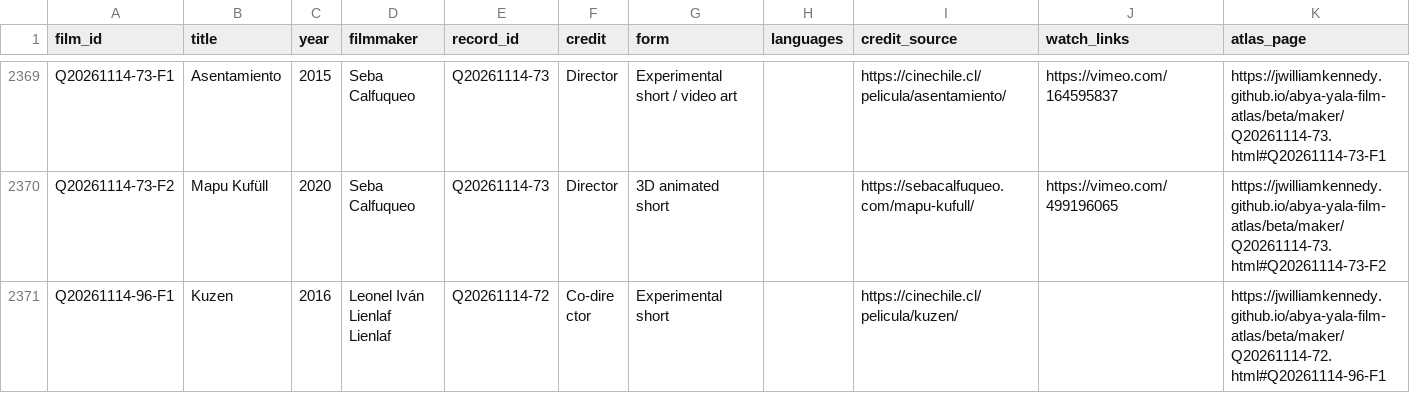
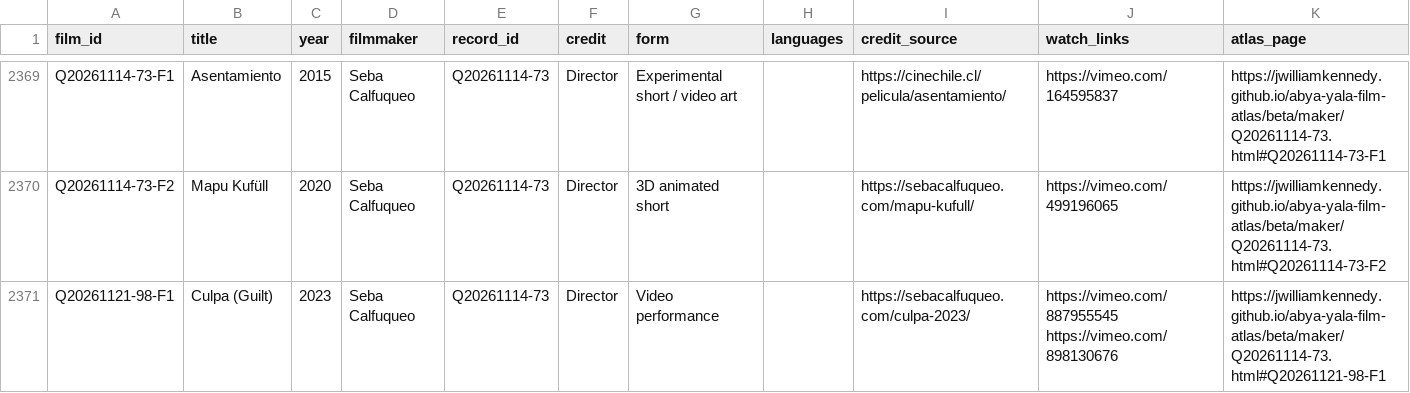
Before and after one commit to jwilliamkennedy/abya-yala-film-atlas, a CSV file: beta/data/atlas-films.csv, drawn as a sheet; only a part is shown, gaps mark what is left out; the shorter side is filled out with more unchanged rows; the diff covers the shown part only; the diff names each change by its address in the sheet, - before the commit and + after, or states it on an @@ line.

```diff
--- a/beta/data/atlas-films.csv
+++ b/beta/data/atlas-films.csv
+row 2371: Q20261121-98-F1 | Culpa (Guilt) | 2023 | Seba Calfuqueo | Q20261114-73 | Director | Video performance |  | https://sebacalfuqueo.com/culpa-2023/ | https://vimeo.com/887955545 https://vimeo.com/898130676 | https://jwilliamkennedy.github.io/abya-yala-film-atlas/beta/maker/Q20261114-73.html#Q20261121-98-F1
```
Also changed, not shown: 3 added rows and 2 edited cells elsewhere in this file, beta/data/atlas-filmmakers.csv, beta/data/atlas-names.csv, 20 other files.
